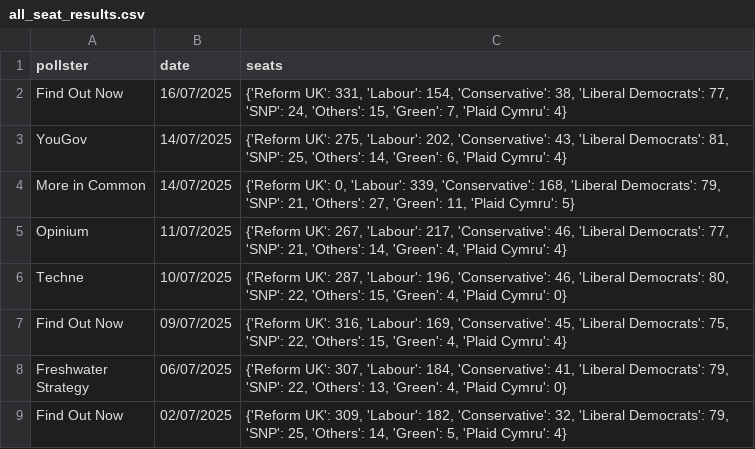
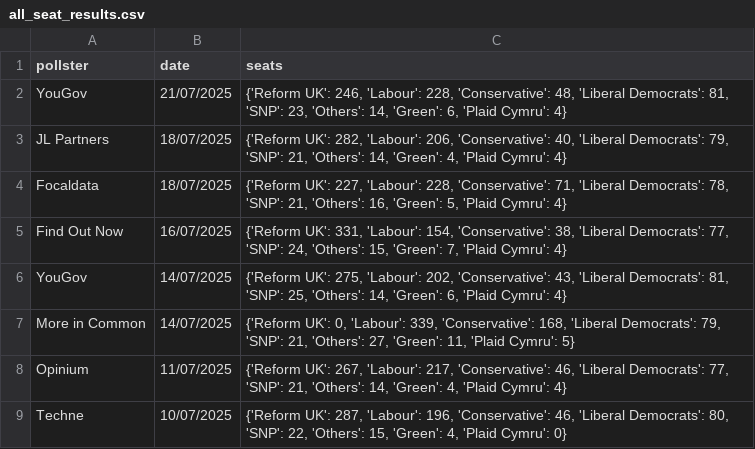
Before and after one commit to stock144/data-portfolio, a CSV file: Seat_Graph_Project/all_seat_results.csv, drawn as a sheet; only a part is shown; the shorter side is filled out with more unchanged rows; the diff names each change by its address in the sheet, - before the commit and + after, or states it on an @@ line.

```diff
--- a/Seat_Graph_Project/all_seat_results.csv
+++ b/Seat_Graph_Project/all_seat_results.csv
+row 2: YouGov | 21/07/2025 | {'Reform UK': 246, 'Labour': 228, 'Conservative': 48, 'Liberal Democrats': 81, 'SNP': 23, 'Others': 14, 'Green': 6, 'Plaid Cymru': 4}
+row 3: JL Partners | 18/07/2025 | {'Reform UK': 282, 'Labour': 206, 'Conservative': 40, 'Liberal Democrats': 79, 'SNP': 21, 'Others': 14, 'Green': 4, 'Plaid Cymru': 4}
+row 4: Focaldata | 18/07/2025 | {'Reform UK': 227, 'Labour': 228, 'Conservative': 71, 'Liberal Democrats': 78, 'SNP': 21, 'Others': 16, 'Green': 5, 'Plaid Cymru': 4}
```
Also changed, not shown: Polling_project/polls.csv, 6 other files.
